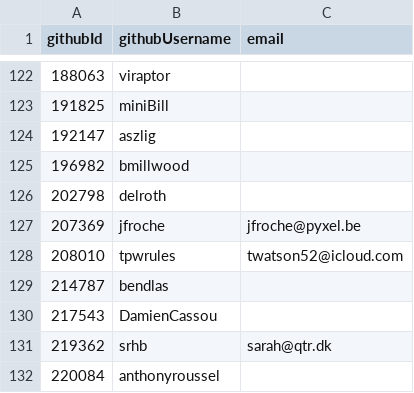
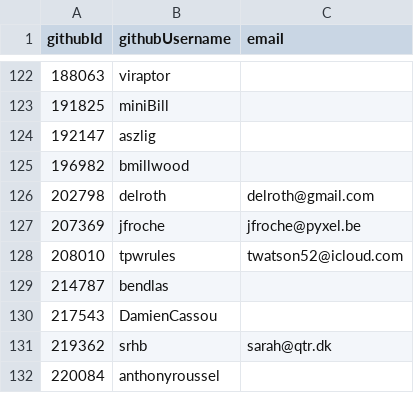
Before and after one commit to niklaskorz/SC-election-2025, a CSV file: eligible.csv, drawn as a sheet; only a part is shown, gaps mark what is left out.

Commit message:
Add my email address

```diff
--- a/eligible.csv
+++ b/eligible.csv
@@ -125,3 +125,3 @@ githubId,githubUsername,email
 196982,bmillwood,
-202798,delroth,
+202798,delroth,delroth@gmail.com
 207369,jfroche,jfroche@pyxel.be
```
